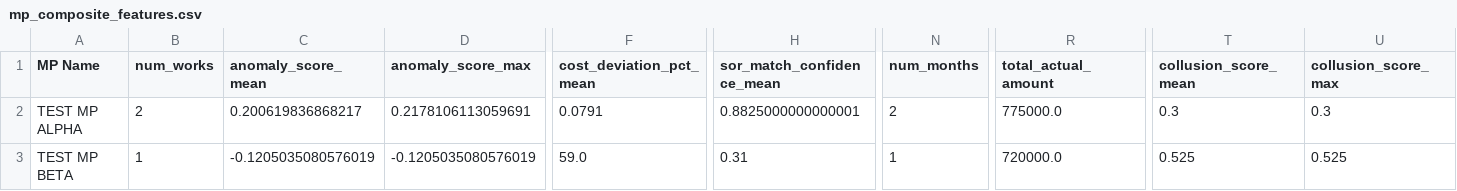
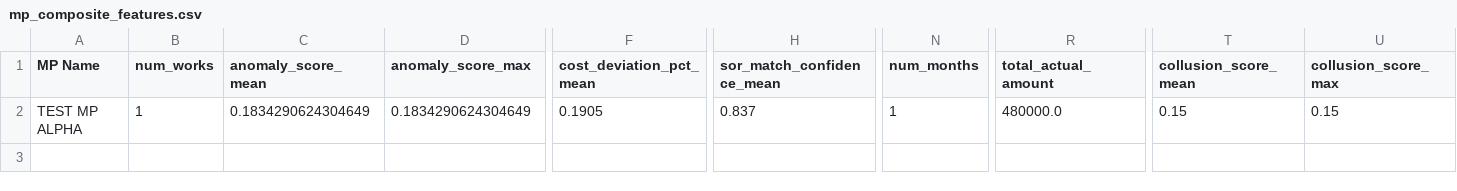
Before and after one commit to EvilLucifer00/MPLAD-Risk-Monitor, a CSV file: ML model/pipeline_run/mp_composite_features.csv, drawn as a sheet; only a part is shown, gaps mark what is left out; rows hold the shown columns only; the diff names each change by its address in the sheet, - before the commit and + after, or states it on an @@ line.

```diff
--- a/ML model/pipeline_run/mp_composite_features.csv
+++ b/ML model/pipeline_run/mp_composite_features.csv
-B2 (num_works): 2
+B2 (num_works): 1
-C2 (anomaly_score_mean): 0.200619836868217
+C2 (anomaly_score_mean): 0.1834290624304649
-D2 (anomaly_score_max): 0.2178106113059691
+D2 (anomaly_score_max): 0.1834290624304649
-F2 (cost_deviation_pct_mean): 0.0791
+F2 (cost_deviation_pct_mean): 0.1905
-H2 (sor_match_confidence_mean): 0.8825000000000001
+H2 (sor_match_confidence_mean): 0.837
-N2 (num_months): 2
+N2 (num_months): 1
-R2 (total_actual_amount): 775000.0
+R2 (total_actual_amount): 480000.0
-T2 (collusion_score_mean): 0.3
+T2 (collusion_score_mean): 0.15
-U2 (collusion_score_max): 0.3
+U2 (collusion_score_max): 0.15
-row 3: TEST MP BETA | 1 | -0.1205035080576019 | -0.1205035080576019 | 59.0 | 0.31 | 1 | 720000.0 | 0.525 | 0.525
```
Also changed, not shown: ML model/pipeline_run/engine1_output.csv, ML model/pipeline_run/engine2_output.csv, 6 other files.
